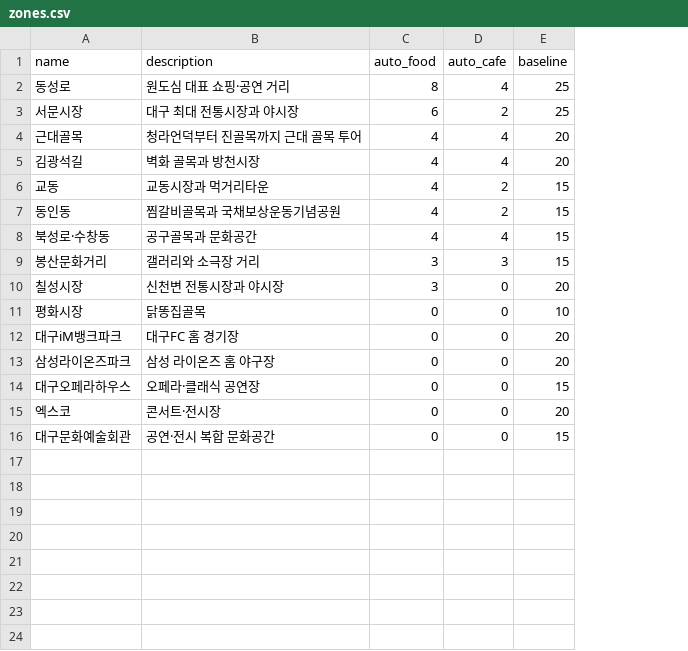
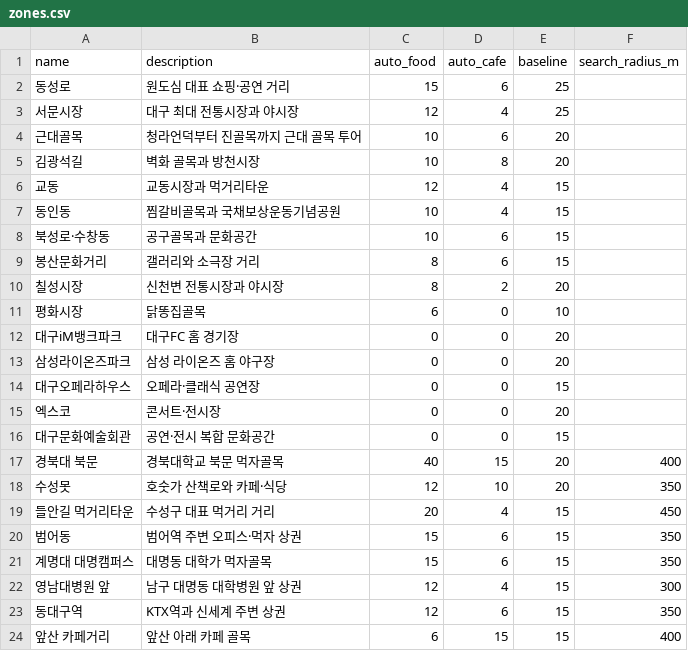
Before and after one commit to DoDandi/backend, a CSV file: data/zones.csv, drawn as a sheet; the diff names each change by its address in the sheet, - before the commit and + after, or states it on an @@ line.

```diff
--- a/data/zones.csv
+++ b/data/zones.csv
+column F (search_radius_m), empty
-C2 (auto_food): 8
+C2 (auto_food): 15
-D2 (auto_cafe): 4
+D2 (auto_cafe): 6
-C3 (auto_food): 6
+C3 (auto_food): 12
-D3 (auto_cafe): 2
+D3 (auto_cafe): 4
-C4:C5 (auto_food): 4
+C4:C5 (auto_food): 10
-D4 (auto_cafe): 4
+D4 (auto_cafe): 6
-D5 (auto_cafe): 4
+D5 (auto_cafe): 8
-C6 (auto_food): 4
+C6 (auto_food): 12
-D6:D7 (auto_cafe): 2
+D6:D7 (auto_cafe): 4
-C7:C8 (auto_food): 4
+C7:C8 (auto_food): 10
-D8 (auto_cafe): 4
+D8 (auto_cafe): 6
-C9:C10 (auto_food): 3
+C9:C10 (auto_food): 8
-D9 (auto_cafe): 3
+D9 (auto_cafe): 6
-D10 (auto_cafe): 0
+D10 (auto_cafe): 2
-C11 (auto_food): 0
+C11 (auto_food): 6
+row 17: 경북대 북문 | 경북대학교 북문 먹자골목 | 40 | 15 | 20 | 400
+row 18: 수성못 | 호숫가 산책로와 카페·식당 | 12 | 10 | 20 | 350
+row 19: 들안길 먹거리타운 | 수성구 대표 먹거리 거리 | 20 | 4 | 15 | 450
+row 20: 범어동 | 범어역 주변 오피스·먹자 상권 | 15 | 6 | 15 | 350
+row 21: 계명대 대명캠퍼스 | 대명동 대학가 먹자골목 | 15 | 6 | 15 | 350
+row 22: 영남대병원 앞 | 남구 대명동 대학병원 앞 상권 | 12 | 4 | 15 | 300
+row 23: 동대구역 | KTX역과 신세계 주변 상권 | 12 | 6 | 15 | 350
+row 24: 앞산 카페거리 | 앞산 아래 카페 골목 | 6 | 15 | 15 | 400
```
Also changed, not shown: data/places.csv, 1 other file.
